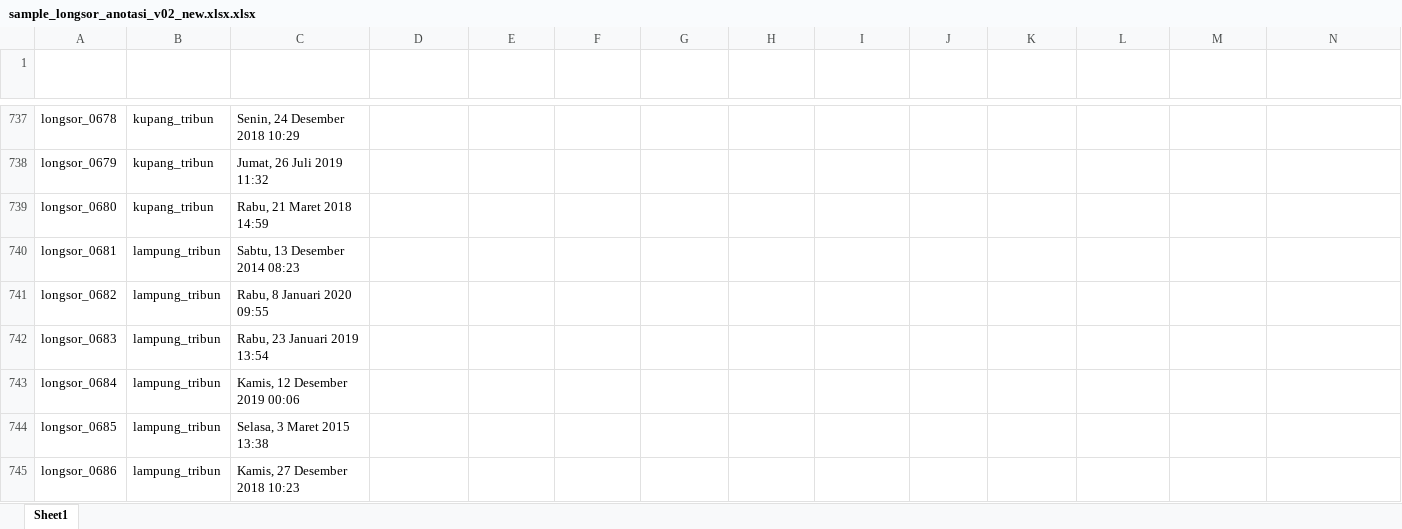
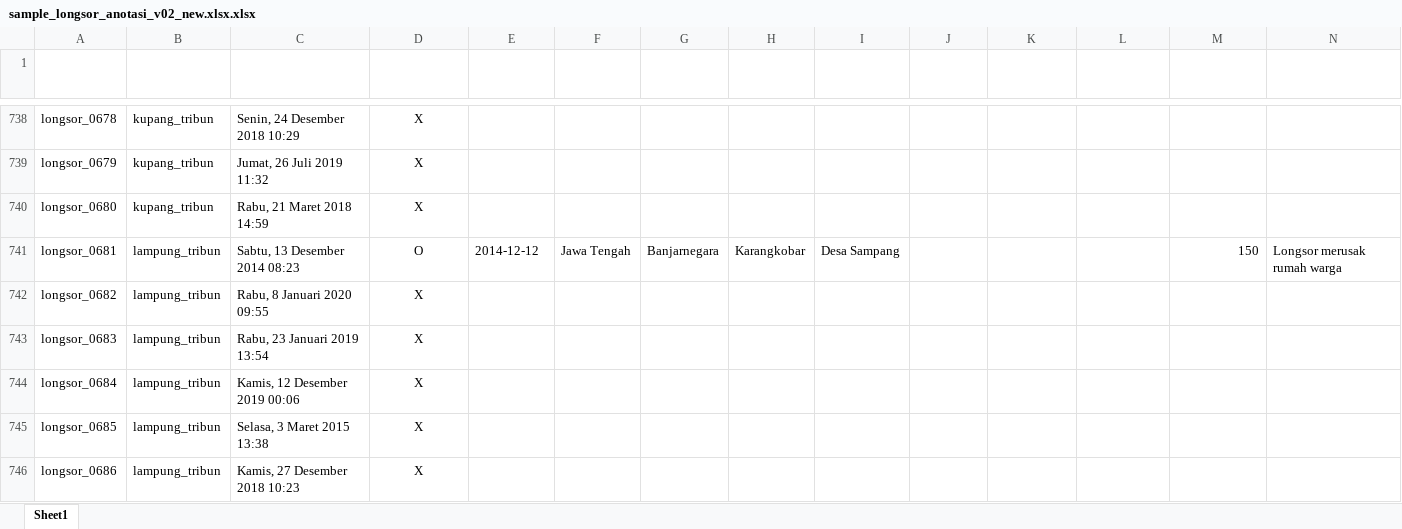
Before and after one commit to gusman/anotated_data, an Excel workbook: longsor/v02_new/sample_longsor_anotasi_v02_new.xlsx.xlsx, sheet Sheet1, drawn as a sheet; only a part is shown, gaps mark what is left out; values as stored, in another font and other column widths than the file's, no borders; table styles not drawn; removed rows and columns are numbered as before the commit, all else as after; the diff covers the shown part only; the diff names each change by its address in the sheet, - before the commit and + after, or states it on an @@ line.

```diff
--- a/longsor/v02_new/sample_longsor_anotasi_v02_new.xlsx.xlsx (sheet Sheet1)
+++ b/longsor/v02_new/sample_longsor_anotasi_v02_new.xlsx.xlsx (sheet Sheet1)
-D738:D740 (Positif Bencana Alam): (empty)
+D738:D740 (Positif Bencana Alam): X
-row 740: longsor_0681 | lampung_tribun | Sabtu, 13 Desember 2014 08:23
+row 741: longsor_0681 | lampung_tribun | Sabtu, 13 Desember 2014 08:23 | O | 2014-12-12 | Jawa Tengah | Banjarnegara | Karangkobar | Desa Sampang |  |  |  | 150 | Longsor merusak rumah warga
-D742:D746 (Positif Bencana Alam): (empty)
+D742:D746 (Positif Bencana Alam): X
```
Also changed, not shown: other rows of this sheet, 1 other file.
